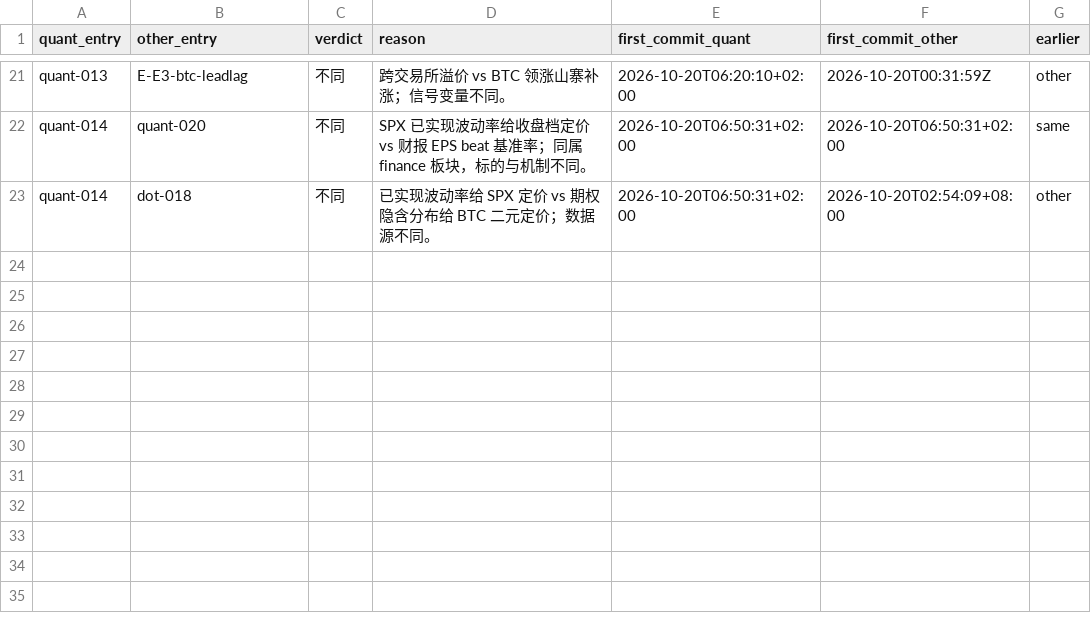
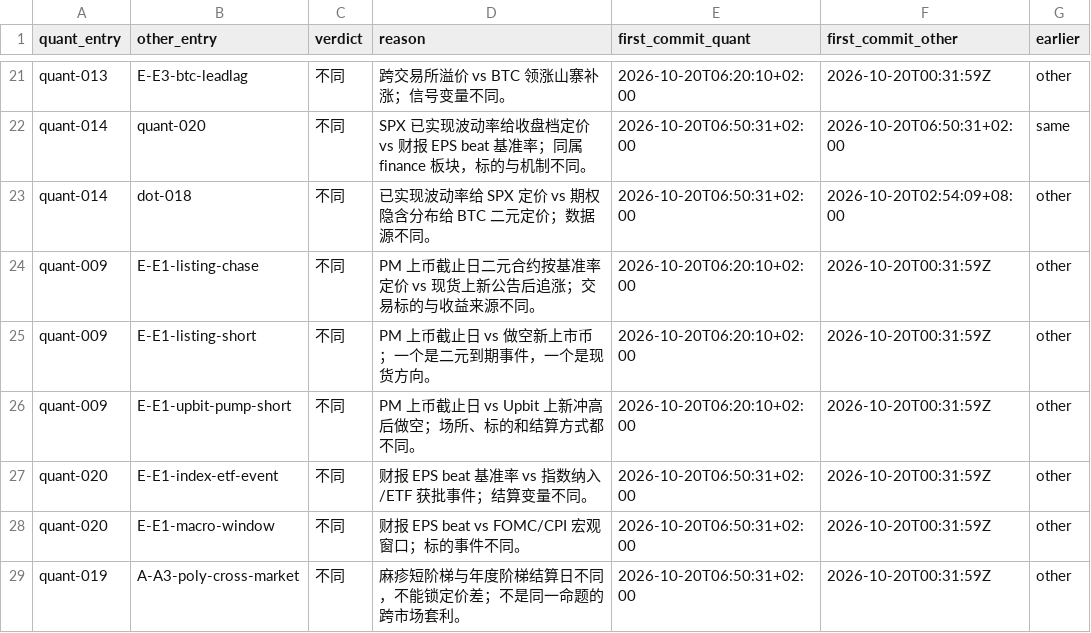
Before and after one commit to yugao-tum/trdproj-bots, a CSV file: bots/quant/notes/r1-audit/dupe_verdicts.csv, drawn as a sheet; only a part is shown, gaps mark what is left out.

Commit message:
[quant] 补充第1轮审计的 known 近邻查重判定

```diff
--- a/bots/quant/notes/r1-audit/dupe_verdicts.csv
+++ b/bots/quant/notes/r1-audit/dupe_verdicts.csv
@@ -23 +23,7 @@ quant-014,quant-020,不同,SPX 已实现波动率给收盘档定价 vs 财报 EP
 quant-014,dot-018,不同,已实现波动率给 SPX 定价 vs 期权隐含分布给 BTC 二元定价；数据源不同。,2026-10-20T06:50:31+02:00,2026-10-20T02:54:09+08:00,other
+quant-009,E-E1-listing-chase,不同,PM 上币截止日二元合约按基准率定价 vs 现货上新公告后追涨；交易标的与收益来源不同。,2026-10-20T06:20:10+02:00,2026-10-20T00:31:59Z,other
+quant-009,E-E1-listing-short,不同,PM 上币截止日 vs 做空新上市币；一个是二元到期事件，一个是现货方向。,2026-10-20T06:20:10+02:00,2026-10-20T00:31:59Z,other
+quant-009,E-E1-upbit-pump-short,不同,PM 上币截止日 vs Upbit 上新冲高后做空；场所、标的和结算方式都不同。,2026-10-20T06:20:10+02:00,2026-10-20T00:31:59Z,other
+quant-020,E-E1-index-etf-event,不同,财报 EPS beat 基准率 vs 指数纳入/ETF 获批事件；结算变量不同。,2026-10-20T06:50:31+02:00,2026-10-20T00:31:59Z,other
+quant-020,E-E1-macro-window,不同,财报 EPS beat vs FOMC/CPI 宏观窗口；标的事件不同。,2026-10-20T06:50:31+02:00,2026-10-20T00:31:59Z,other
+quant-019,A-A3-poly-cross-market,不同,麻疹短阶梯与年度阶梯结算日不同，不能锁定价差；不是同一命题的跨市场套利。,2026-10-20T06:50:31+02:00,2026-10-20T00:31:59Z,other
```
Also changed, not shown: 1 other file.
